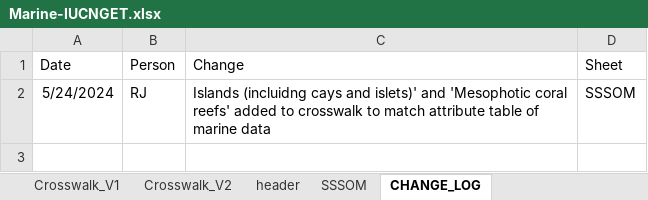
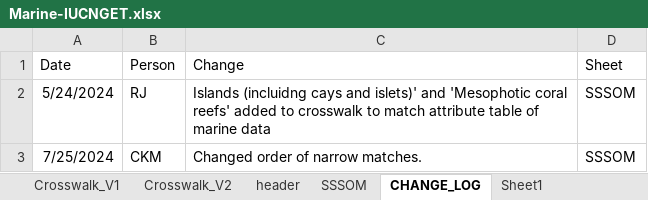
Before and after one commit to CSIRO-enviro-informatics/ecosystem-typology, an Excel workbook: crosswalks/Marine-IUCNGET/Marine-IUCNGET.xlsx, sheet CHANGE_LOG, drawn as a sheet; values as stored, in another font and other column widths than the file's, no borders; the diff names each change by its address in the sheet, - before the commit and + after, or states it on an @@ line.

Commit message:
Updated Marine_IUCN crosswalk to fix order of narrow matches.

```diff
--- a/crosswalks/Marine-IUCNGET/Marine-IUCNGET.xlsx (sheet CHANGE_LOG)
+++ b/crosswalks/Marine-IUCNGET/Marine-IUCNGET.xlsx (sheet CHANGE_LOG)
+sheet tab: Sheet1
+row 3: 7/25/2024 | CKM | Changed order of narrow matches. | SSSOM
```
Also changed, not shown: sheet SSSOM.
